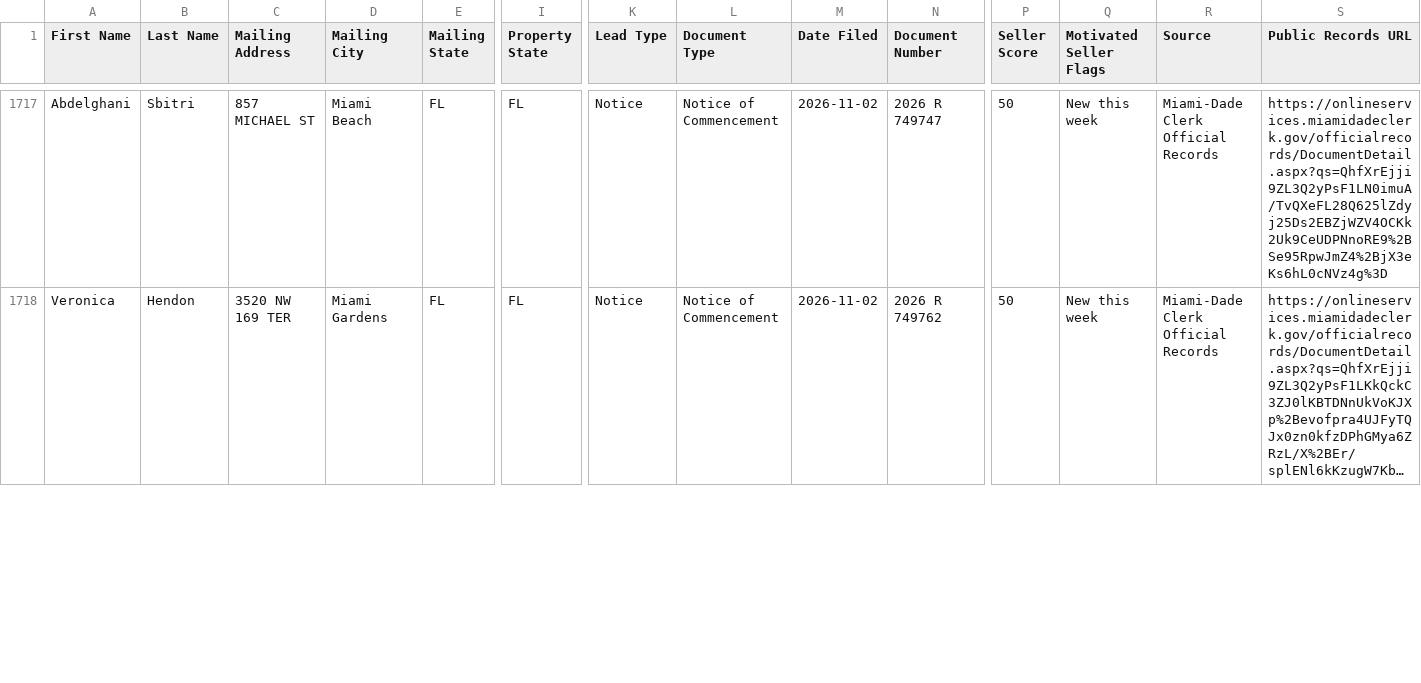
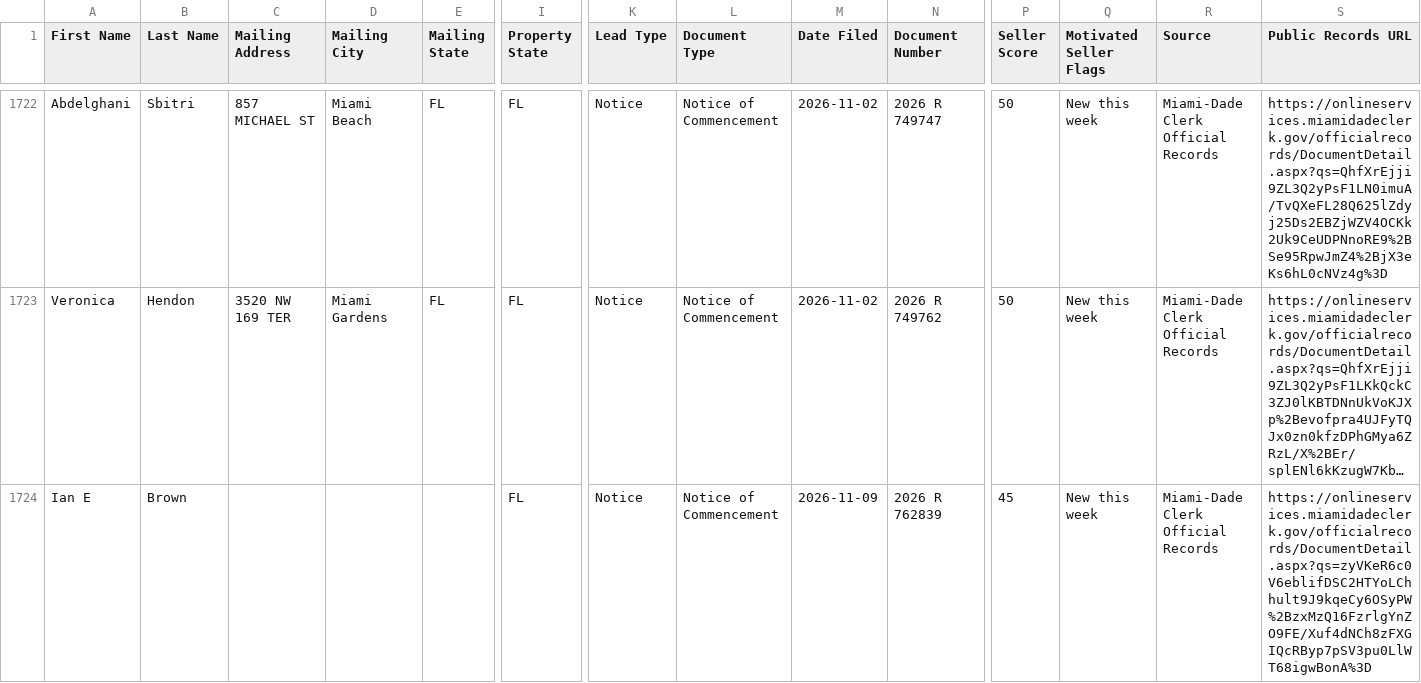
Before and after one commit to nicolaschavez1721-cpu/miami-leads, a CSV file: data/ghl_export_latest.csv, drawn as a sheet; only a part is shown, gaps mark what is left out; long unchanged cells end in …; rows hold the shown columns only; the diff covers the shown part only; the diff names each change by its address in the sheet, - before the commit and + after, or states it on an @@ line.

```diff
--- a/data/ghl_export_latest.csv
+++ b/data/ghl_export_latest.csv
+row 1724: Ian E | Brown |  |  |  | FL | Notice | Notice of Commencement | 2026-11-09 | 2026 R 762839 | 45 | New this week | Miami-Dade Clerk Official Records | https://onlineservices.miamidadeclerk.gov/officialrecords/DocumentDetail.aspx?qs=zyVKeR6c0V6eblifDSC2HTYoLChhult9J9kqeCy6OSyPW%2BzxMzQ16FzrlgYnZO9FE/Xuf4dNCh8zFXGIQcRByp7pSV3pu0LlWT68igwBonA%3D
```
Also changed, not shown: 7 added rows, 3 removed rows and 14 edited cells elsewhere in this file, 3 other files.
